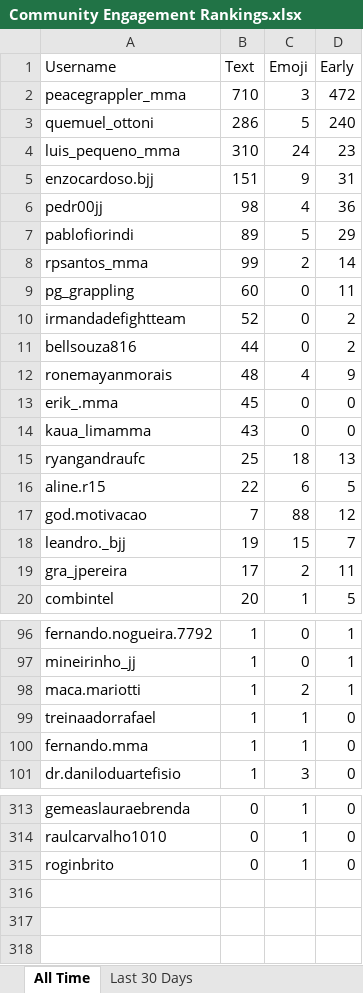
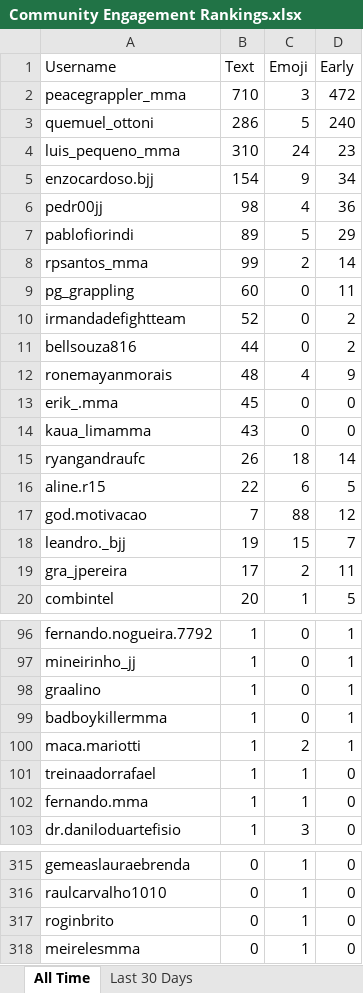
Before and after one commit to paxlucta/peace-grappler, an Excel workbook: Community Engagement Rankings.xlsx, sheet All Time, drawn as a sheet; only a part is shown, gaps mark what is left out; values as stored, in another font and other column widths than the file's, no borders; the diff names each change by its address in the sheet, - before the commit and + after, or states it on an @@ line.

```diff
--- a/Community Engagement Rankings.xlsx (sheet All Time)
+++ b/Community Engagement Rankings.xlsx (sheet All Time)
-B5 (Text): 151
+B5 (Text): 154
-D5 (Early): 31
+D5 (Early): 34
-B15 (Text): 25
+B15 (Text): 26
-D15 (Early): 13
+D15 (Early): 14
+row 98: graalino | 1 | 0 | 1
+row 99: badboykillermma | 1 | 0 | 1
+row 318: meirelesmma | 0 | 1 | 0
```
Also changed, not shown: sheet Last 30 Days, 2 other files.
